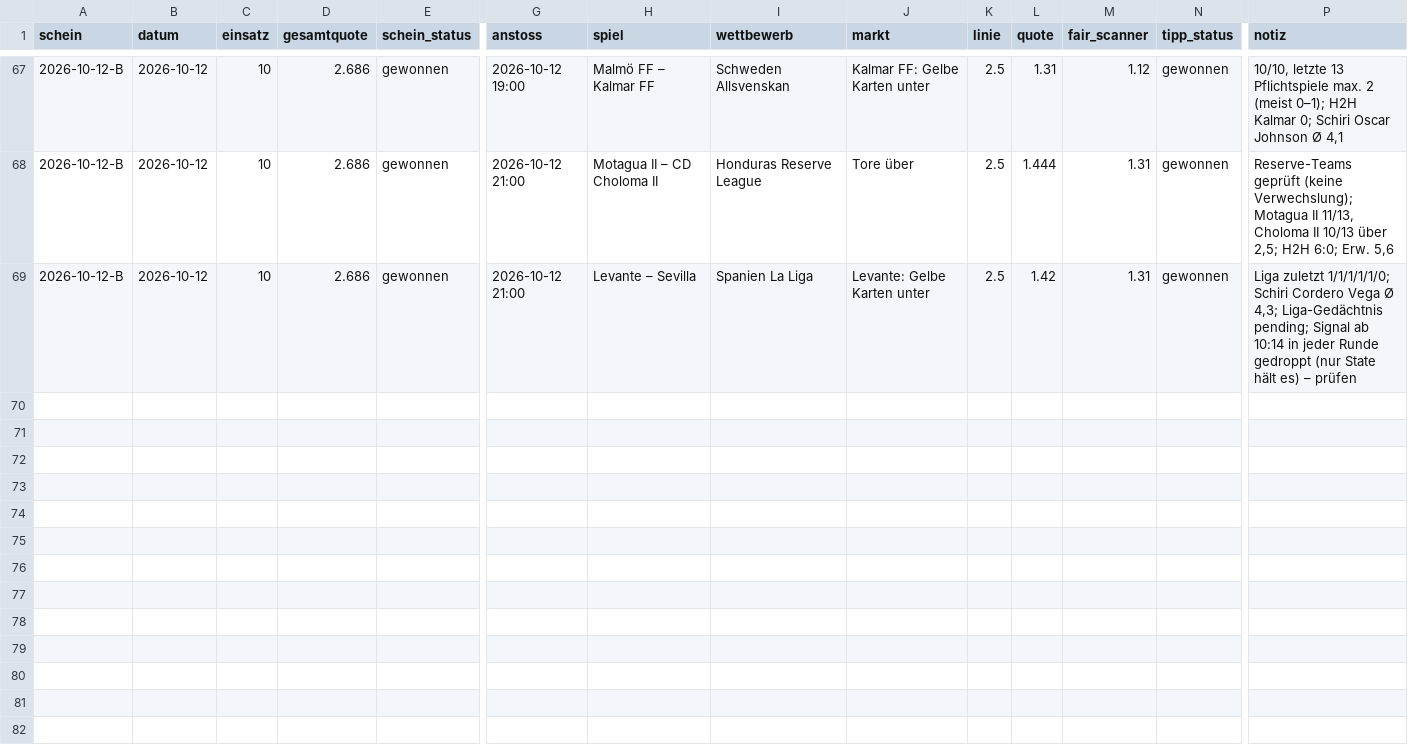
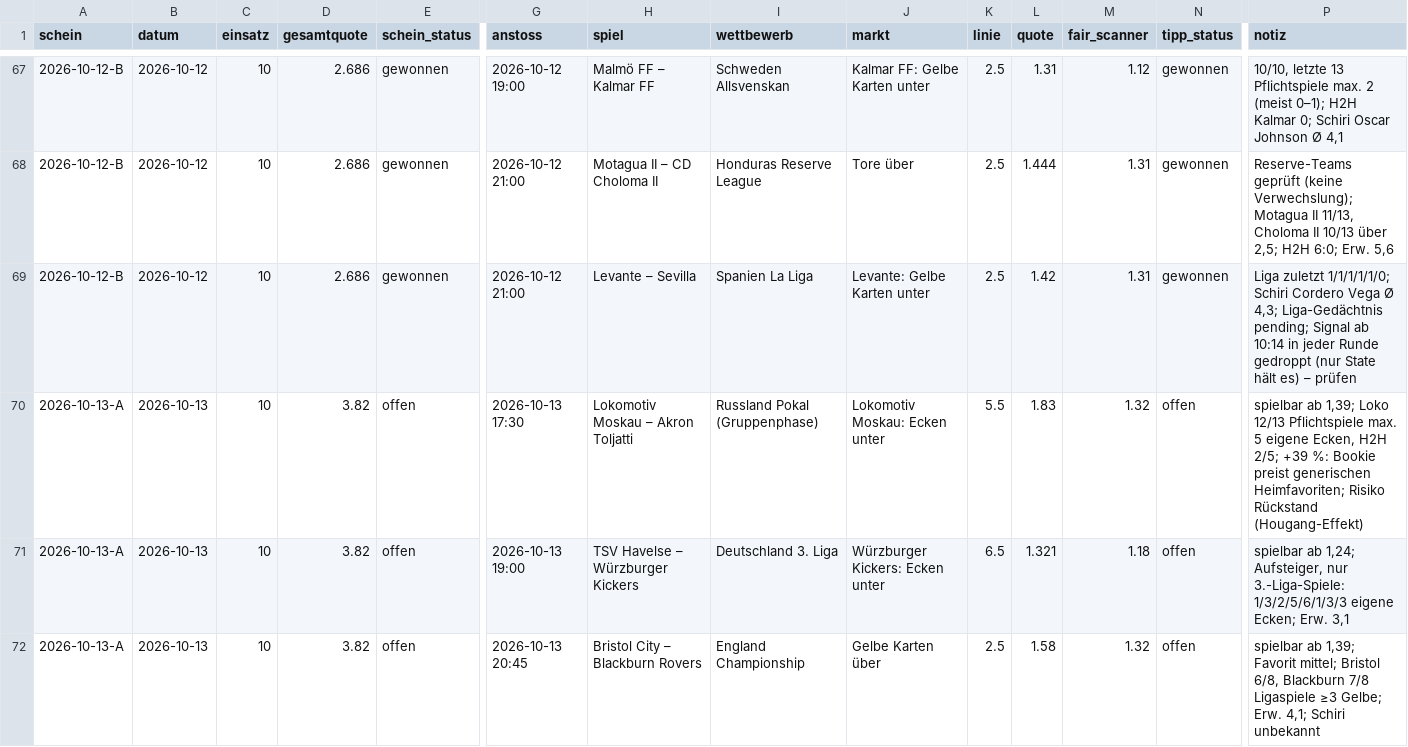
Before and after one commit to peatxxxx-star/trend-scanner, a CSV file: wetten.csv, drawn as a sheet; only a part is shown, gaps mark what is left out; rows hold the shown columns only; the diff names each change by its address in the sheet, - before the commit and + after, or states it on an @@ line.

```diff
--- a/wetten.csv
+++ b/wetten.csv
+row 70: 2026-10-13-A | 2026-10-13 | 10 | 3.82 | offen | 2026-10-13 17:30 | Lokomotiv Moskau – Akron Toljatti | Russland Pokal (Gruppenphase) | Lokomotiv Moskau: Ecken unter | 5.5 | 1.83 | 1.32 | offen | spielbar ab 1,39; Loko 12/13 Pflichtspiele max. 5 eigene Ecken, H2H 2/5; +39 %: Bookie preist generischen Heimfavoriten; Risiko Rückstand (Hougang-Effekt)
+row 71: 2026-10-13-A | 2026-10-13 | 10 | 3.82 | offen | 2026-10-13 19:00 | TSV Havelse – Würzburger Kickers | Deutschland 3. Liga | Würzburger Kickers: Ecken unter | 6.5 | 1.321 | 1.18 | offen | spielbar ab 1,24; Aufsteiger, nur 3.-Liga-Spiele: 1/3/2/5/6/1/3/3 eigene Ecken; Erw. 3,1
+row 72: 2026-10-13-A | 2026-10-13 | 10 | 3.82 | offen | 2026-10-13 20:45 | Bristol City – Blackburn Rovers | England Championship | Gelbe Karten über | 2.5 | 1.58 | 1.32 | offen | spielbar ab 1,39; Favorit mittel; Bristol 6/8, Blackburn 7/8 Ligaspiele ≥3 Gelbe; Erw. 4,1; Schiri unbekannt
```
